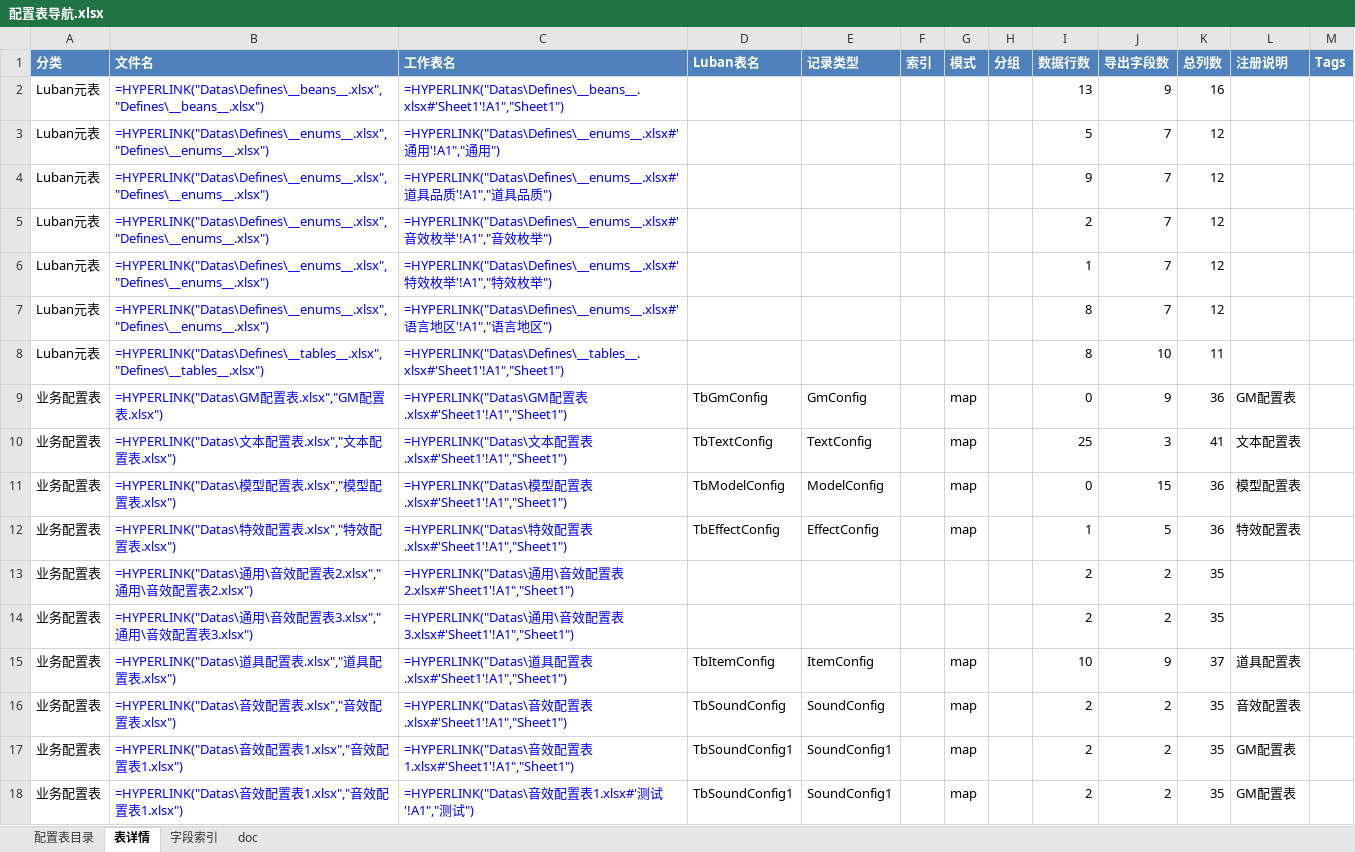
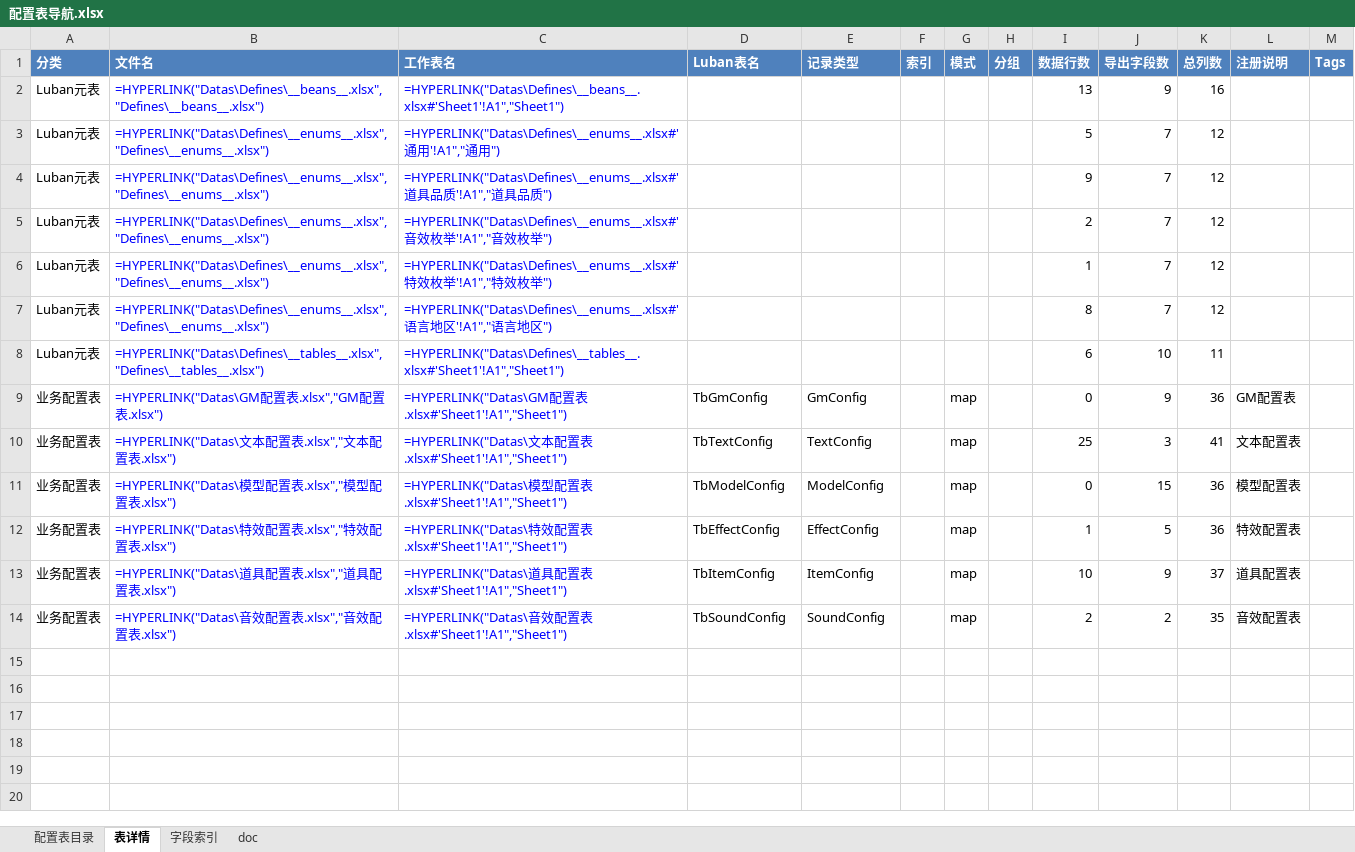
Before and after one commit to csy7749/DGame, an Excel workbook: GameConfig/配置表导航.xlsx, sheet 表详情, drawn as a sheet; values as stored, in another font and other column widths than the file's, no borders; formulas without a stored value are shown as written; the diff names each change by its address in the sheet, - before the commit and + after, or states it on an @@ line.

```diff
--- a/GameConfig/配置表导航.xlsx (sheet 表详情)
+++ b/GameConfig/配置表导航.xlsx (sheet 表详情)
-I8 (数据行数): 8
+I8 (数据行数): 6
-row 13: 业务配置表 | =HYPERLINK("Datas\通用\音效配置表2.xlsx","通用\音效配置表2.xlsx") | =HYPERLINK("Datas\通用\音效配置表2.xlsx#'Sheet1'!A1","Sheet1") |  |  |  |  |  | 2 | 2 | 35
-row 14: 业务配置表 | =HYPERLINK("Datas\通用\音效配置表3.xlsx","通用\音效配置表3.xlsx") | =HYPERLINK("Datas\通用\音效配置表3.xlsx#'Sheet1'!A1","Sheet1") |  |  |  |  |  | 2 | 2 | 35
-row 17: 业务配置表 | =HYPERLINK("Datas\音效配置表1.xlsx","音效配置表1.xlsx") | =HYPERLINK("Datas\音效配置表1.xlsx#'Sheet1'!A1","Sheet1") | TbSoundConfig1 | SoundConfig1 |  | map |  | 2 | 2 | 35 | GM配置表
-row 18: 业务配置表 | =HYPERLINK("Datas\音效配置表1.xlsx","音效配置表1.xlsx") | =HYPERLINK("Datas\音效配置表1.xlsx#'测试'!A1","测试") | TbSoundConfig1 | SoundConfig1 |  | map |  | 2 | 2 | 35 | GM配置表
```
Also changed, not shown: sheet 字段索引, sheet 配置表目录, sheet doc, GameConfig/Datas/Defines/__tables__.xlsx, 1 other file.
